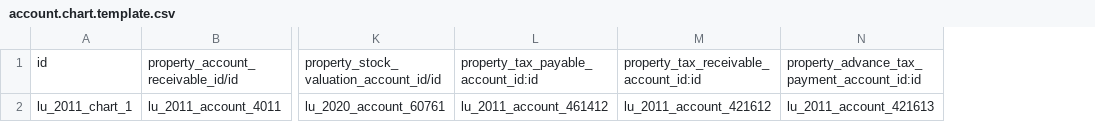
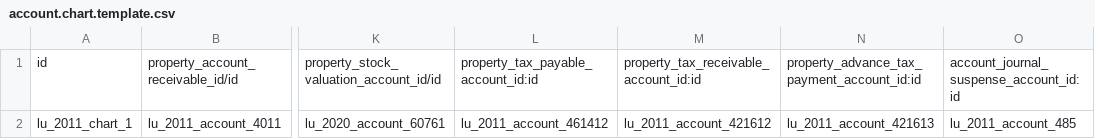
Before and after one commit to odoochina-dev/odoo14-releases, a CSV file: odoo14_latest/odoo/addons/l10n_lu/data/account.chart.template.csv, drawn as a sheet; only a part is shown, gaps mark what is left out; the diff names each change by its address in the sheet, - before the commit and + after, or states it on an @@ line.

Commit message:
odoo_14.0.20201010.tar.gz

```diff
--- a/odoo14_latest/odoo/addons/l10n_lu/data/account.chart.template.csv
+++ b/odoo14_latest/odoo/addons/l10n_lu/data/account.chart.template.csv
+column O, rows 1-2: account_journal_suspense_account_id:id | lu_2011_account_485
```
Also changed, not shown: 56 other files.
